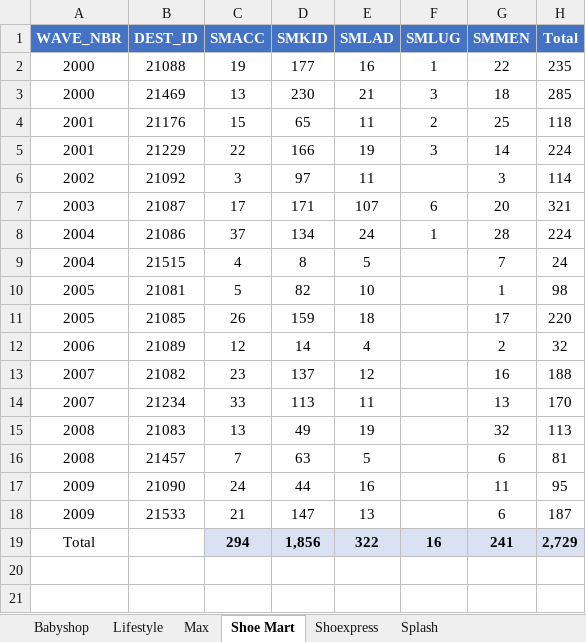
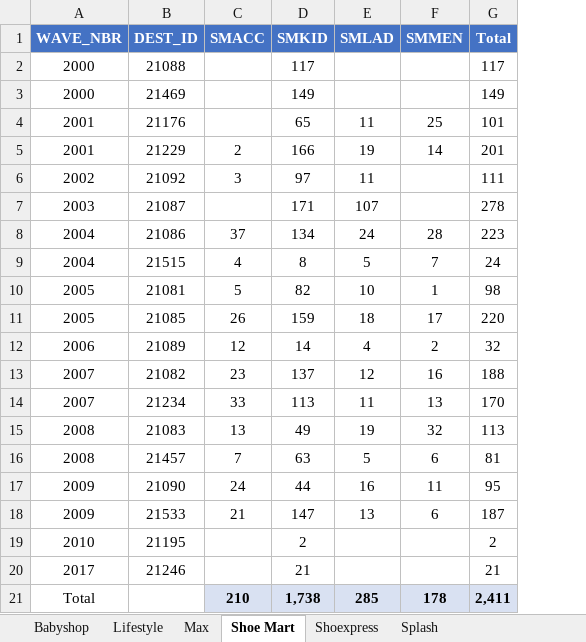
Before and after one commit to abs137/Balance-Pick, an Excel workbook: Balance_Pick_Summary.xlsx, sheet Shoe Mart, drawn as a sheet; values as stored, in another font and other column widths than the file's, no borders; removed rows and columns are numbered as before the commit, all else as after; the diff names each change by its address in the sheet, - before the commit and + after, or states it on an @@ line.

```diff
--- a/Balance_Pick_Summary.xlsx (sheet Shoe Mart)
+++ b/Balance_Pick_Summary.xlsx (sheet Shoe Mart)
-column F (SMLUG), rows 2-8: 1 | 3 | 2 | 3 |  | 6 | 1
-C2 (SMACC): 19
+C2 (SMACC): (empty)
-D2 (SMKID): 177
+D2 (SMKID): 117
-E2 (SMLAD): 16
+E2 (SMLAD): (empty)
-F2 (SMMEN): 22
+F2 (SMMEN): (empty)
-G2 (Total): 235
+G2 (Total): 117
-C3 (SMACC): 13
+C3 (SMACC): (empty)
-D3 (SMKID): 230
+D3 (SMKID): 149
-E3 (SMLAD): 21
+E3 (SMLAD): (empty)
-F3 (SMMEN): 18
+F3 (SMMEN): (empty)
-G3 (Total): 285
+G3 (Total): 149
-C4 (SMACC): 15
+C4 (SMACC): (empty)
-G4 (Total): 118
+G4 (Total): 101
-C5 (SMACC): 22
+C5 (SMACC): 2
-G5 (Total): 224
+G5 (Total): 201
-F6 (SMMEN): 3
+F6 (SMMEN): (empty)
-G6 (Total): 114
+G6 (Total): 111
-C7 (SMACC): 17
+C7 (SMACC): (empty)
-F7 (SMMEN): 20
+F7 (SMMEN): (empty)
-G7 (Total): 321
+G7 (Total): 278
-G8 (Total): 224
+G8 (Total): 223
-row 19: Total |  | 294 | 1,856 | 322 | 16 | 241 | 2,729
+row 19: 2010 | 21195 |  | 2 |  |  | 2
+row 20: 2017 | 21246 |  | 21 |  |  | 21
+row 21: Total |  | 210 | 1,738 | 285 | 178 | 2,411
```
Also changed, not shown: sheet Babyshop, sheet Splash, sheet Max, sheet Lifestyle, sheet Shoexpress.
